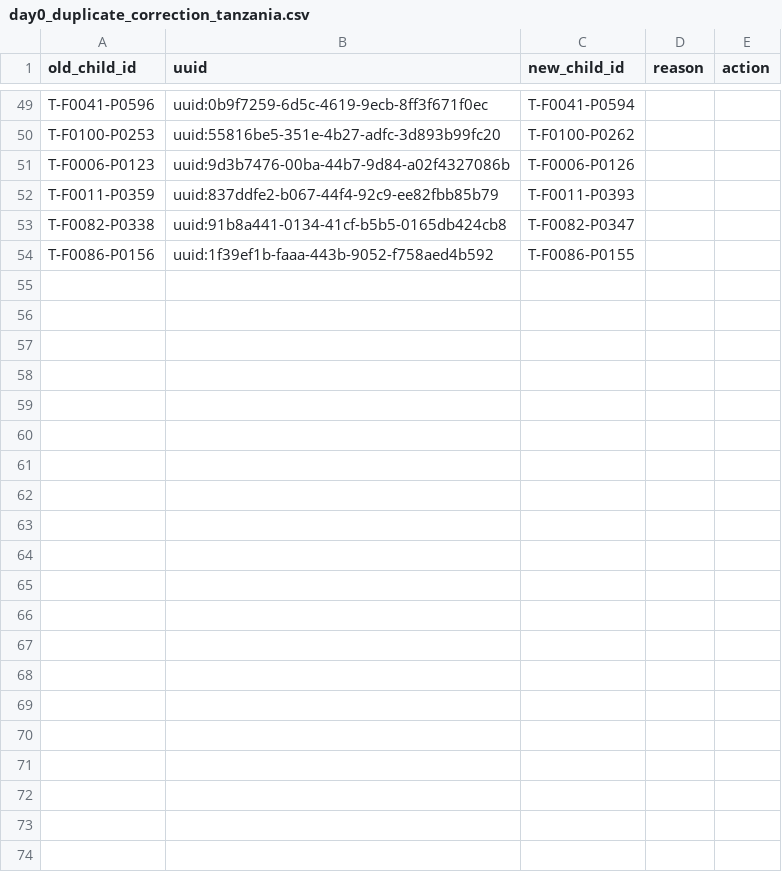
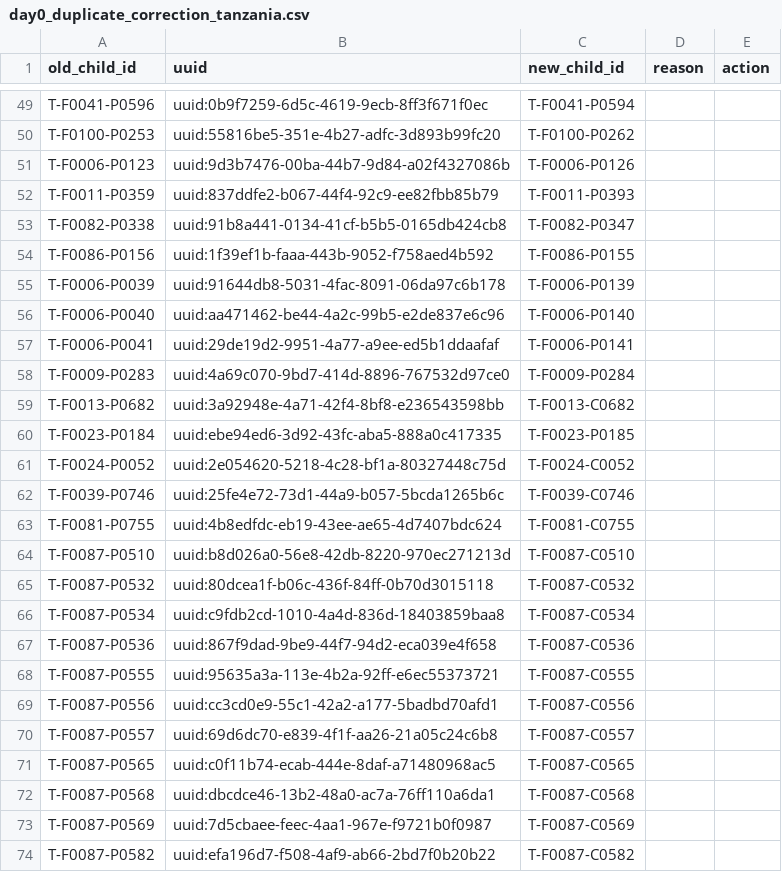
Before and after one commit to SwissTPH/timci, a CSV file: inst/extdata/cleaning/day0_duplicate_correction_tanzania.csv, drawn as a sheet; only a part is shown, gaps mark what is left out.

Commit message:
Updated edits for Kenya and Tanzania

```diff
--- a/inst/extdata/cleaning/day0_duplicate_correction_tanzania.csv
+++ b/inst/extdata/cleaning/day0_duplicate_correction_tanzania.csv
@@ -54 +54,21 @@ T-F0082-P0338,uuid:91b8a441-0134-41cf-b5b5-0165db424cb8,T-F0082-P0347
 T-F0086-P0156,uuid:1f39ef1b-faaa-443b-9052-f758aed4b592,T-F0086-P0155
+T-F0006-P0039,uuid:91644db8-5031-4fac-8091-06da97c6b178,T-F0006-P0139
+T-F0006-P0040,uuid:aa471462-be44-4a2c-99b5-e2de837e6c96,T-F0006-P0140
+T-F0006-P0041,uuid:29de19d2-9951-4a77-a9ee-ed5b1ddaafaf,T-F0006-P0141
+T-F0009-P0283,uuid:4a69c070-9bd7-414d-8896-767532d97ce0,T-F0009-P0284
+T-F0013-P0682,uuid:3a92948e-4a71-42f4-8bf8-e236543598bb,T-F0013-C0682
+T-F0023-P0184,uuid:ebe94ed6-3d92-43fc-aba5-888a0c417335,T-F0023-P0185
+T-F0024-P0052,uuid:2e054620-5218-4c28-bf1a-80327448c75d,T-F0024-C0052
+T-F0039-P0746,uuid:25fe4e72-73d1-44a9-b057-5bcda1265b6c,T-F0039-C0746
+T-F0081-P0755,uuid:4b8edfdc-eb19-43ee-ae65-4d7407bdc624,T-F0081-C0755
+T-F0087-P0510,uuid:b8d026a0-56e8-42db-8220-970ec271213d,T-F0087-C0510
+T-F0087-P0532,uuid:80dcea1f-b06c-436f-84ff-0b70d3015118,T-F0087-C0532
+T-F0087-P0534,uuid:c9fdb2cd-1010-4a4d-836d-18403859baa8,T-F0087-C0534
+T-F0087-P0536,uuid:867f9dad-9be9-44f7-94d2-eca039e4f658,T-F0087-C0536
+T-F0087-P0555,uuid:95635a3a-113e-4b2a-92ff-e6ec55373721,T-F0087-C0555
+T-F0087-P0556,uuid:cc3cd0e9-55c1-42a2-a177-5badbd70afd1,T-F0087-C0556
+T-F0087-P0557,uuid:69d6dc70-e839-4f1f-aa26-21a05c24c6b8,T-F0087-C0557
+T-F0087-P0565,uuid:c0f11b74-ecab-444e-8daf-a71480968ac5,T-F0087-C0565
+T-F0087-P0568,uuid:dbcdce46-13b2-48a0-ac7a-76ff110a6da1,T-F0087-C0568
+T-F0087-P0569,uuid:7d5cbaee-feec-4aa1-967e-f9721b0f0987,T-F0087-C0569
+T-F0087-P0582,uuid:efa196d7-f508-4af9-ab66-2bd7f0b20b22,T-F0087-C0582
```
Also changed, not shown: inst/extdata/cleaning/day0_duplicate_correction_kenya.csv, 1 other file.
